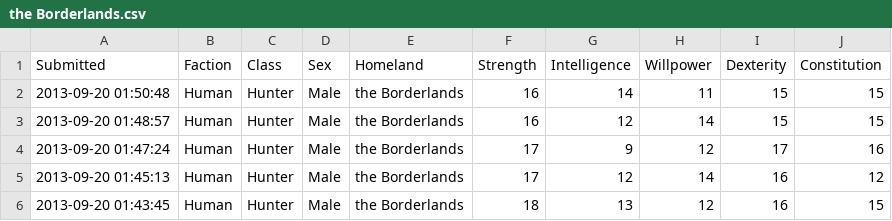
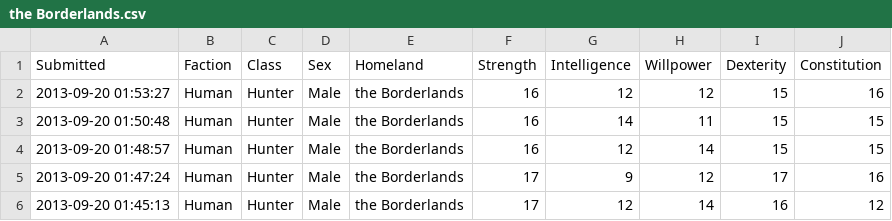
Before and after one commit to rascul/wotmad-stats, a CSV file: Human/Hunter/Male/the Borderlands.csv, drawn as a sheet; only a part is shown; the shorter side is filled out with more unchanged rows; the diff names each change by its address in the sheet, - before the commit and + after, or states it on an @@ line.

```diff
--- a/Human/Hunter/Male/the Borderlands.csv
+++ b/Human/Hunter/Male/the Borderlands.csv
+row 2: 2013-09-20 01:53:27 | Human | Hunter | Male | the Borderlands | 16 | 12 | 12 | 15 | 16
```
Also changed, not shown: Darkside/Rogue/Male/Ramshorned.csv, Human/Channeler/Female/Arafel.csv, 2 other files.
